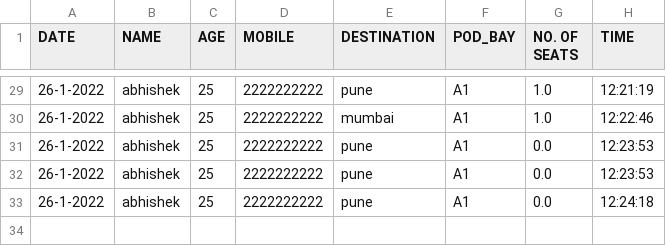
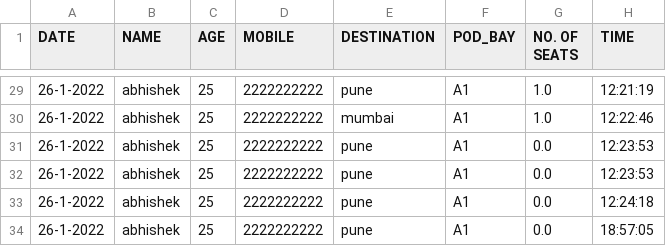
Before and after one commit to mohit2pal/Levitation, a CSV file: static/css/passengers_data.csv, drawn as a sheet; only a part is shown, gaps mark what is left out; the diff names each change by its address in the sheet, - before the commit and + after, or states it on an @@ line.

```diff
--- a/static/css/passengers_data.csv
+++ b/static/css/passengers_data.csv
+row 34: 26-1-2022 | abhishek | 25 | 2222222222 | pune | A1 | 0.0 | 18:57:05
```
Also changed, not shown: 17 other files.
